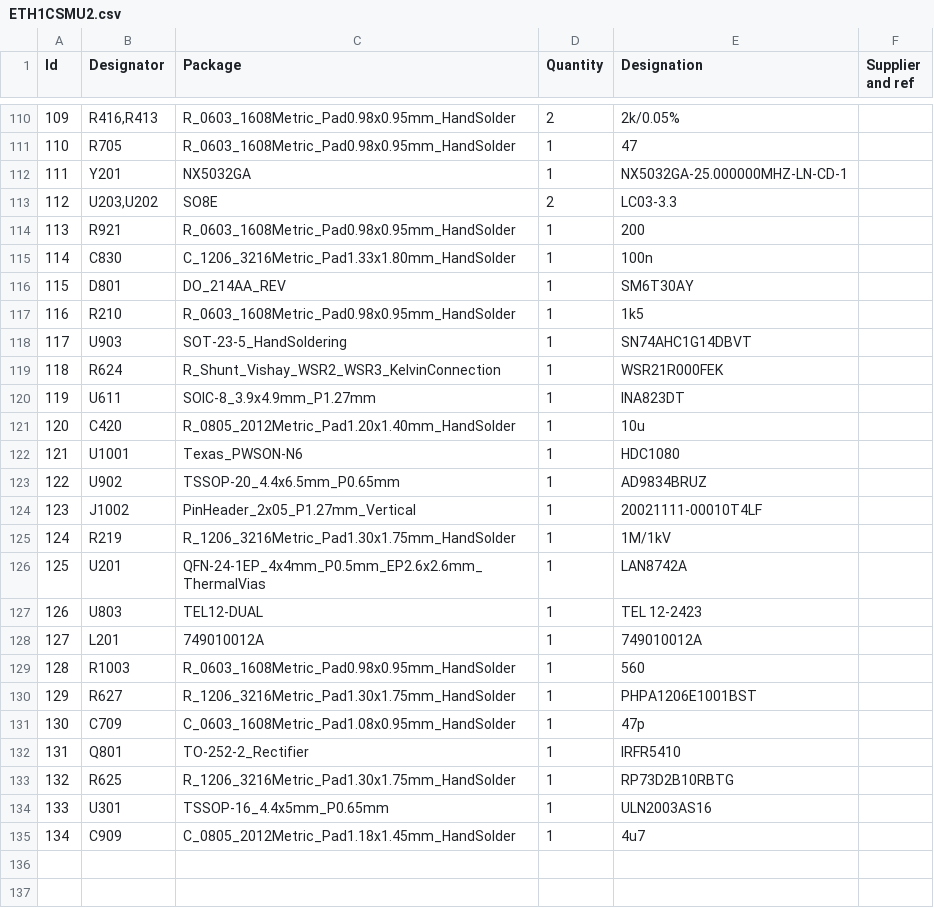
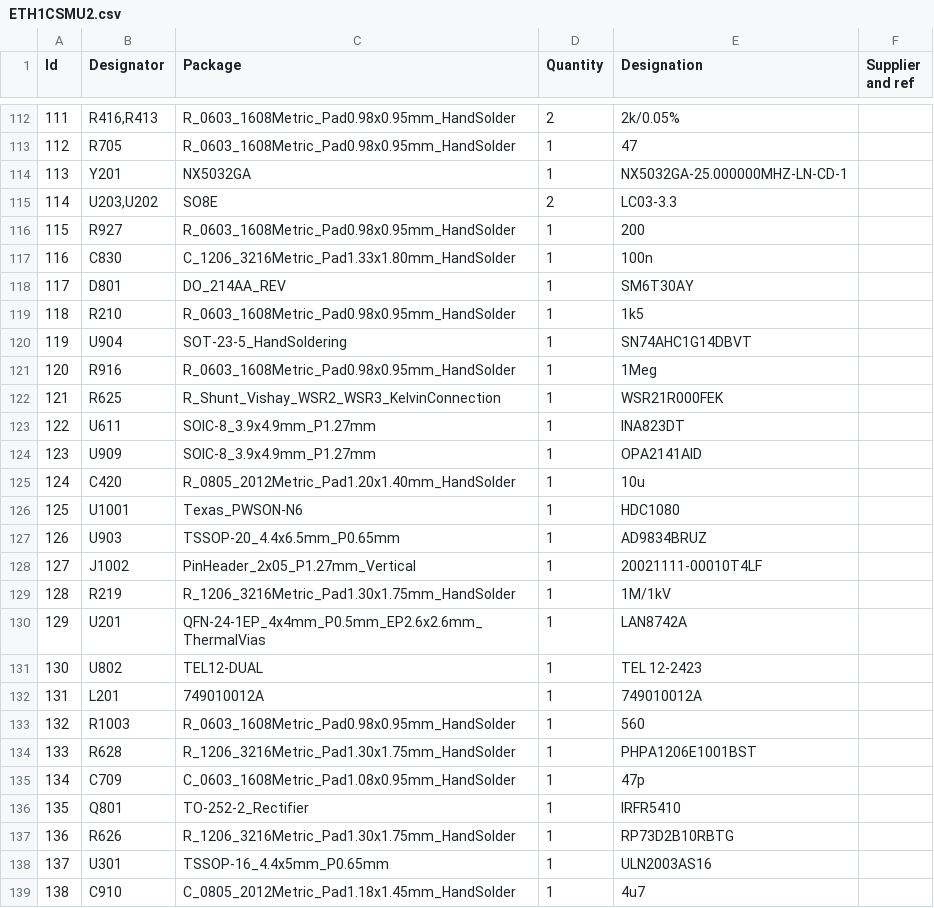
Before and after one commit to BehrensG/ETH1CSMU2, a CSV file: HARDWARE/ETH1CSMU2/ETH1CSMU2.csv, drawn as a sheet; only a part is shown, gaps mark what is left out; addresses are those after the commit; the diff covers the shown part only; the diff names each change by its address in the sheet, - before the commit and + after, or states it on an @@ line.

Commit message:
Hardware design

```diff
--- a/HARDWARE/ETH1CSMU2/ETH1CSMU2.csv
+++ b/HARDWARE/ETH1CSMU2/ETH1CSMU2.csv
@@ column A (Id) renumbered from row 2 down @@
-B116 (Designator): R921
+B116 (Designator): R927
-B120 (Designator): U903
+B120 (Designator): U904
+row 121: 120 | R916 | R_0603_1608Metric_Pad0.98x0.95mm_HandSolder | 1 | 1Meg
-B122 (Designator): R624
+B122 (Designator): R625
+row 124: 123 | U909 | SOIC-8_3.9x4.9mm_P1.27mm | 1 | OPA2141AID
-B127 (Designator): U902
+B127 (Designator): U903
-B131 (Designator): U803
+B131 (Designator): U802
-B134 (Designator): R627
+B134 (Designator): R628
-B137 (Designator): R625
+B137 (Designator): R626
-B139 (Designator): C909
+B139 (Designator): C910
```
Also changed, not shown: 3 added rows, 1 removed row and 42 edited cells elsewhere in this file, 20 other files.
